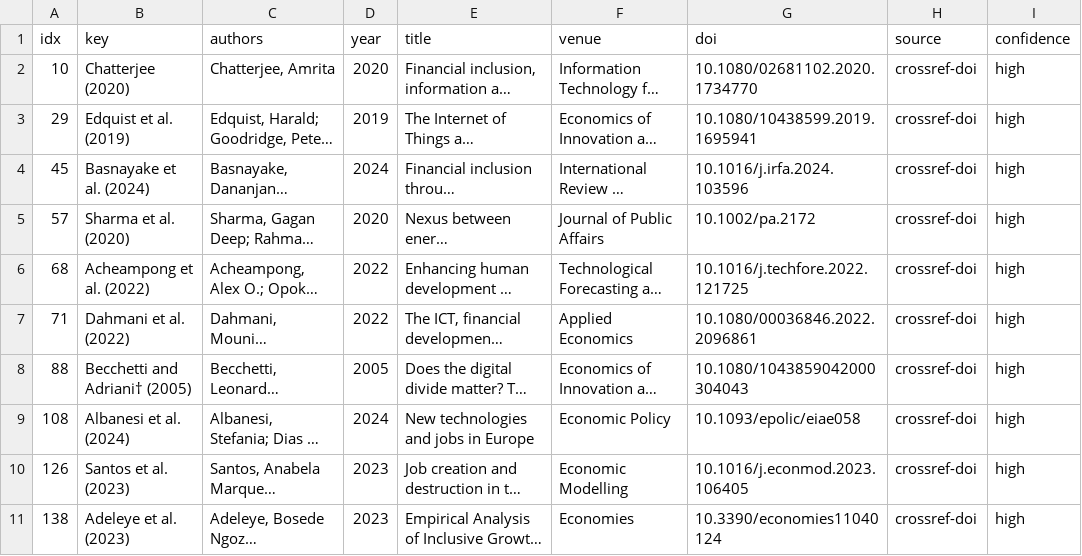
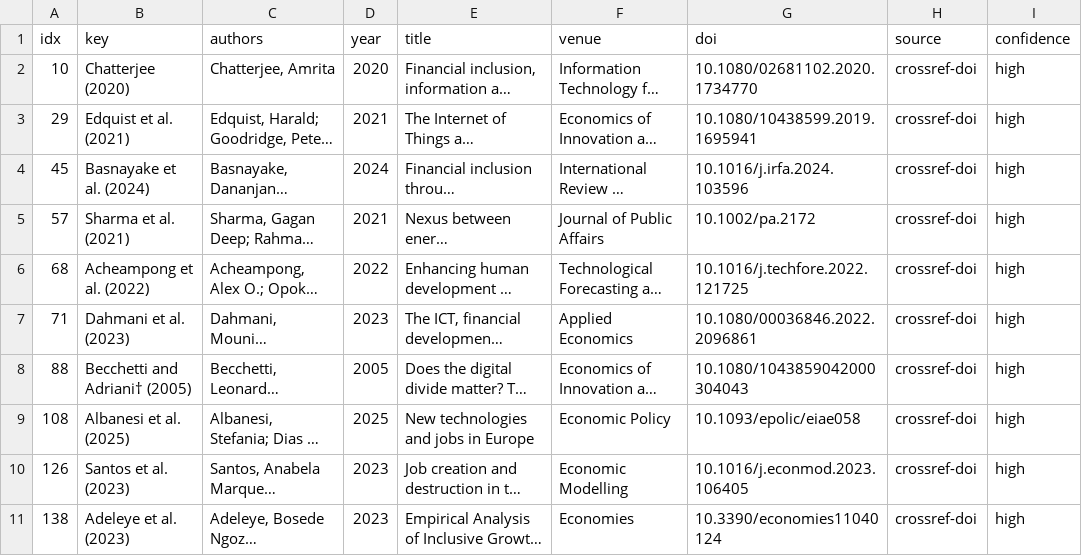
Before and after one commit to vinhqdang/Journal-of-Economy-and-Technology, a CSV file: review/data/study_citations.csv, drawn as a sheet; only a part is shown; long unchanged cells end in …; the diff covers the shown part only; the diff names each change by its address in the sheet, - before the commit and + after, or states it on an @@ line.

Commit message:
Reframe the manuscript as a pilot evidence map: author-year citations, descriptive pooled estimate, supplementary panel check, rewritten text

```diff
--- a/review/data/study_citations.csv
+++ b/review/data/study_citations.csv
-B3 (key): Edquist et al. (2019)
+B3 (key): Edquist et al. (2021)
-D3 (year): 2019
+D3 (year): 2021
-B5 (key): Sharma et al. (2020)
+B5 (key): Sharma et al. (2021)
-D5 (year): 2020
+D5 (year): 2021
-B7 (key): Dahmani et al. (2022)
+B7 (key): Dahmani et al. (2023)
-D7 (year): 2022
+D7 (year): 2023
-B9 (key): Albanesi et al. (2024)
+B9 (key): Albanesi et al. (2025)
-D9 (year): 2024
+D9 (year): 2025
```
Also changed, not shown: 27 edited cells elsewhere in this file, 24 other files.
